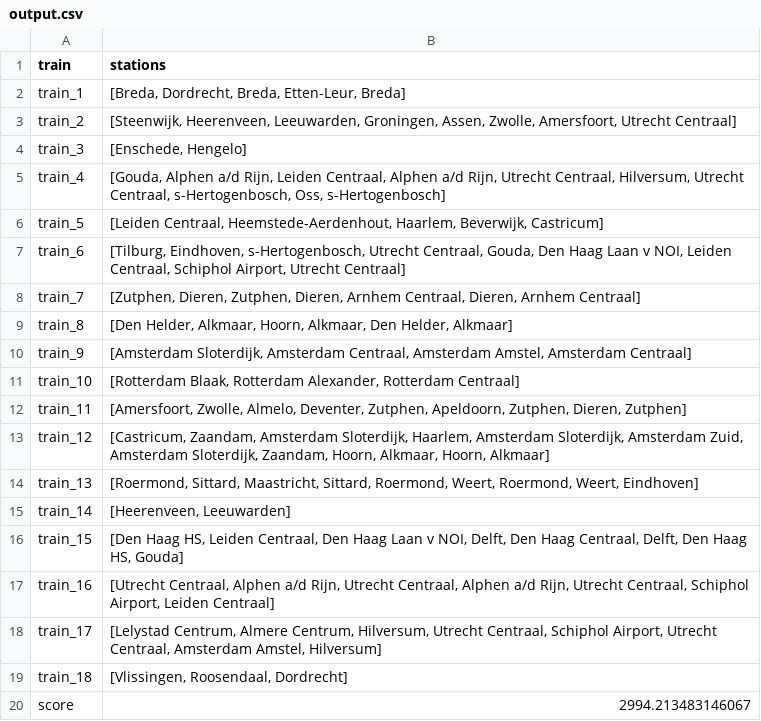
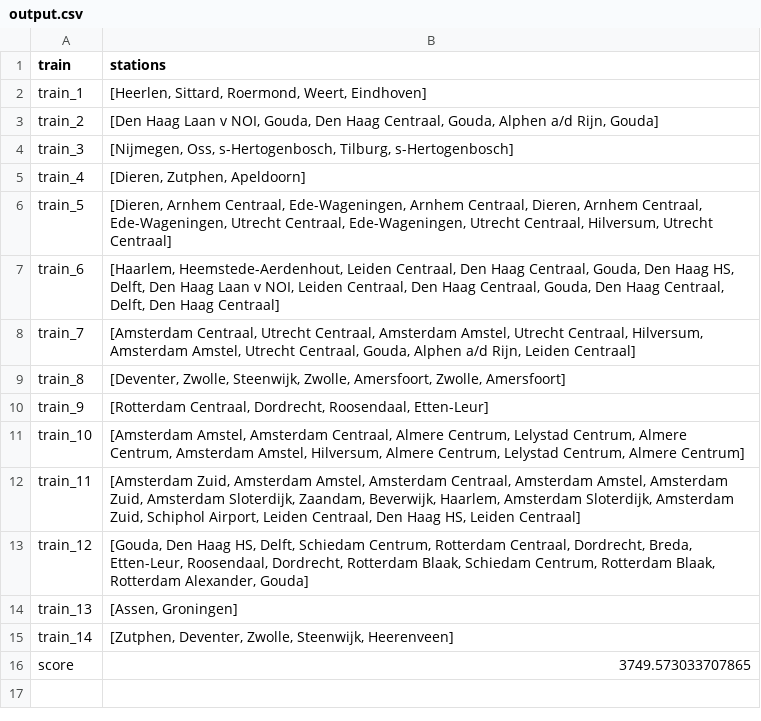
Before and after one commit to larascipio/TeamOntspoord, a CSV file: output.csv, drawn as a sheet.

```diff
--- a/output.csv
+++ b/output.csv
@@ -1,20 +1,16 @@
 train,stations
-train_1,"[Breda, Dordrecht, Breda, Etten-Leur, Breda]"
-train_2,"[Steenwijk, Heerenveen, Leeuwarden, Groningen, Assen, Zwolle, Amersfoort, Utrecht Centraal]"
-train_3,"[Enschede, Hengelo]"
-train_4,"[Gouda, Alphen a/d Rijn, Leiden Centraal, Alphen a/d Rijn, Utrecht Centraal, Hilversum, Utrecht Centraal, s-Hertogenbosch, Oss, s-Hertogenbosch]"
-train_5,"[Leiden Centraal, Heemstede-Aerdenhout, Haarlem, Beverwijk, Castricum]"
-train_6,"[Tilburg, Eindhoven, s-Hertogenbosch, Utrecht Centraal, Gouda, Den Haag Laan v NOI, Leiden Centraal, Schiphol Airport, Utrecht Centraal]"
-train_7,"[Zutphen, Dieren, Zutphen, Dieren, Arnhem Centraal, Dieren, Arnhem Centraal]"
-train_8,"[Den Helder, Alkmaar, Hoorn, Alkmaar, Den Helder, Alkmaar]"
-train_9,"[Amsterdam Sloterdijk, Amsterdam Centraal, Amsterdam Amstel, Amsterdam Centraal]"
-train_10,"[Rotterdam Blaak, Rotterdam Alexander, Rotterdam Centraal]"
-train_11,"[Amersfoort, Zwolle, Almelo, Deventer, Zutphen, Apeldoorn, Zutphen, Dieren, Zutphen]"
-train_12,"[Castricum, Zaandam, Amsterdam Sloterdijk, Haarlem, Amsterdam Sloterdijk, Amsterdam Zuid, Amsterdam Sloterdijk, Zaandam, Hoorn, Alkmaar, Hoorn, Alkmaar]"
-train_13,"[Roermond, Sittard, Maastricht, Sittard, Roermond, Weert, Roermond, Weert, Eindhoven]"
-train_14,"[Heerenveen, Leeuwarden]"
-train_15,"[Den Haag HS, Leiden Centraal, Den Haag Laan v NOI, Delft, Den Haag Centraal, Delft, Den Haag HS, Gouda]"
-train_16,"[Utrecht Centraal, Alphen a/d Rijn, Utrecht Centraal, Alphen a/d Rijn, Utrecht Centraal, Schiphol Airport, Leiden Centraal]"
-train_17,"[Lelystad Centrum, Almere Centrum, Hilversum, Utrecht Centraal, Schiphol Airport, Utrecht Centraal, Amsterdam Amstel, Hilversum]"
-train_18,"[Vlissingen, Roosendaal, Dordrecht]"
-score,2994.213483146067
+train_1,"[Heerlen, Sittard, Roermond, Weert, Eindhoven]"
+train_2,"[Den Haag Laan v NOI, Gouda, Den Haag Centraal, Gouda, Alphen a/d Rijn, Gouda]"
+train_3,"[Nijmegen, Oss, s-Hertogenbosch, Tilburg, s-Hertogenbosch]"
+train_4,"[Dieren, Zutphen, Apeldoorn]"
+train_5,"[Dieren, Arnhem Centraal, Ede-Wageningen, Arnhem Centraal, Dieren, Arnhem Centraal, Ede-Wageningen, Utrecht Centraal, Ede-Wageningen, Utrecht Centraal, Hilversum, Utrecht Centraal]"
+train_6,"[Haarlem, Heemstede-Aerdenhout, Leiden Centraal, Den Haag Centraal, Gouda, Den Haag HS, Delft, Den Haag Laan v NOI, Leiden Centraal, Den Haag Centraal, Gouda, Den Haag Centraal, Delft, Den Haag Centraal]"
+train_7,"[Amsterdam Centraal, Utrecht Centraal, Amsterdam Amstel, Utrecht Centraal, Hilversum, Amsterdam Amstel, Utrecht Centraal, Gouda, Alphen a/d Rijn, Leiden Centraal]"
+train_8,"[Deventer, Zwolle, Steenwijk, Zwolle, Amersfoort, Zwolle, Amersfoort]"
+train_9,"[Rotterdam Centraal, Dordrecht, Roosendaal, Etten-Leur]"
+train_10,"[Amsterdam Amstel, Amsterdam Centraal, Almere Centrum, Lelystad Centrum, Almere Centrum, Amsterdam Amstel, Hilversum, Almere Centrum, Lelystad Centrum, Almere Centrum]"
+train_11,"[Amsterdam Zuid, Amsterdam Amstel, Amsterdam Centraal, Amsterdam Amstel, Amsterdam Zuid, Amsterdam Sloterdijk, Zaandam, Beverwijk, Haarlem, Amsterdam Sloterdijk, Amsterdam Zuid, Schiphol Airport, Leiden Centraal, Den Haag HS, Leiden Centraal]"
+train_12,"[Gouda, Den Haag HS, Delft, Schiedam Centrum, Rotterdam Centraal, Dordrecht, Breda, Etten-Leur, Roosendaal, Dordrecht, Rotterdam Blaak, Schiedam Centrum, Rotterdam Blaak, Rotterdam Alexander, Gouda]"
+train_13,"[Assen, Groningen]"
+train_14,"[Zutphen, Deventer, Zwolle, Steenwijk, Heerenveen]"
+score,3749.573033707865
```
Also changed, not shown: code/output/output.csv, 3 other files.
